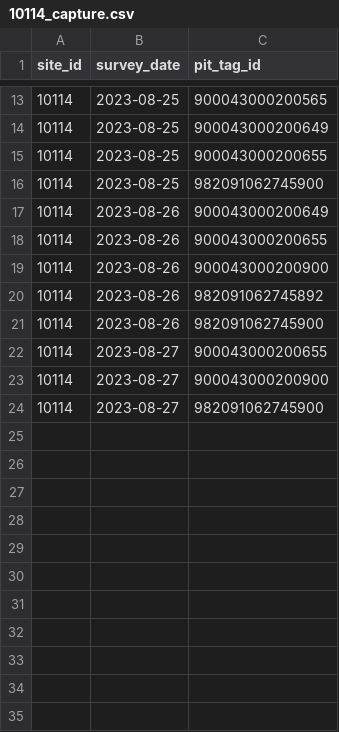
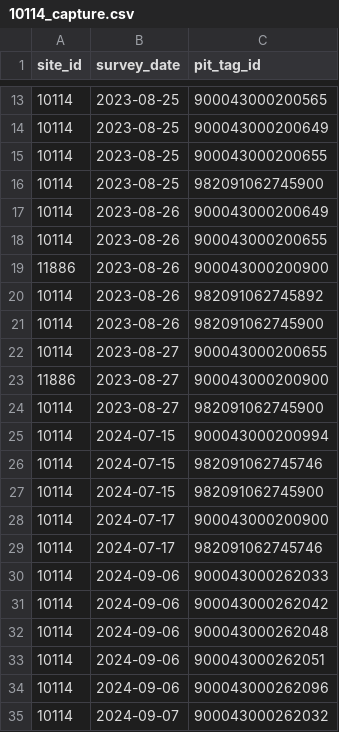
Before and after one commit to SNARL1/cmr-analysis, a CSV file: data/clean/10114_capture.csv, drawn as a sheet; only a part is shown, gaps mark what is left out.

```diff
--- a/data/clean/10114_capture.csv
+++ b/data/clean/10114_capture.csv
@@ -18,3 +18,3 @@ site_id,survey_date,pit_tag_id
 10114,2023-08-26,900043000200655
-10114,2023-08-26,900043000200900
+11886,2023-08-26,900043000200900
 10114,2023-08-26,982091062745892
@@ -22,3 +22,14 @@ site_id,survey_date,pit_tag_id
 10114,2023-08-27,900043000200655
-10114,2023-08-27,900043000200900
+11886,2023-08-27,900043000200900
 10114,2023-08-27,982091062745900
+10114,2024-07-15,900043000200994
+10114,2024-07-15,982091062745746
+10114,2024-07-15,982091062745900
+10114,2024-07-17,900043000200900
+10114,2024-07-17,982091062745746
+10114,2024-09-06,900043000262033
+10114,2024-09-06,900043000262042
+10114,2024-09-06,900043000262048
+10114,2024-09-06,900043000262051
+10114,2024-09-06,900043000262096
+10114,2024-09-07,900043000262032
```
Also changed, not shown: data/clean/10114_reintroduction.csv, data/clean/10114_survey.csv, 4 other files.
